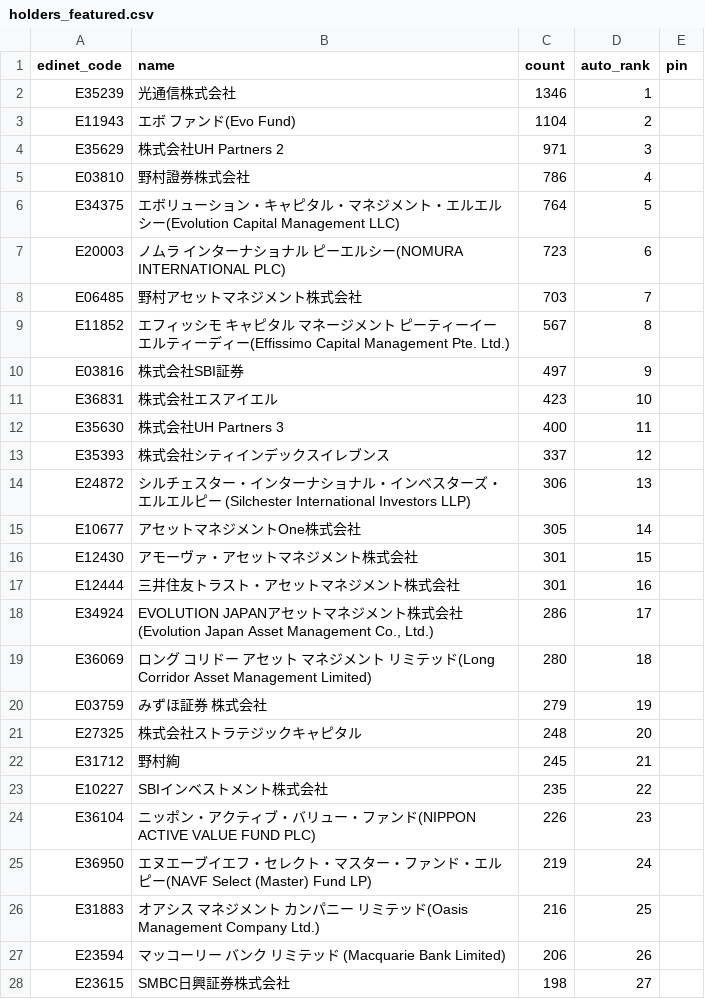
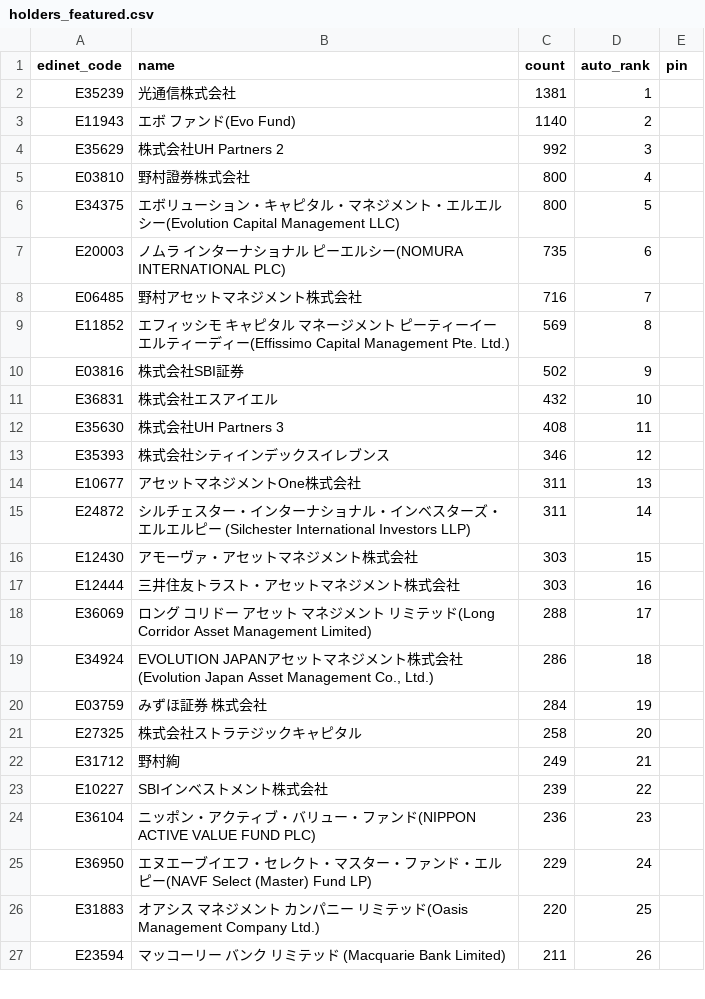
Before and after one commit to oo12takemaru-create/stock-trading-, a CSV file: data/holders_featured.csv, drawn as a sheet; only a part is shown; the diff covers the shown part only.

```diff
--- a/data/holders_featured.csv
+++ b/data/holders_featured.csv
@@ -1,28 +1,27 @@
 edinet_code,name,count,auto_rank,pin
-E35239,光通信株式会社,1346,1,
-E11943,エボ ファンド(Evo Fund),1104,2,
-E35629,株式会社UH Partners 2,971,3,
-E03810,野村證券株式会社,786,4,
-E34375,エボリューション・キャピタル・マネジメント・エルエルシー(Evolution Capital Management LLC),764,5,
-E20003,ノムラ インターナショナル ピーエルシー(NOMURA INTERNATIONAL PLC),723,6,
-E06485,野村アセットマネジメント株式会社,703,7,
-E11852,エフィッシモ キャピタル マネージメント ピーティーイー エルティーディー(Effissimo Capital Management Pte. Ltd.),567,8,
-E03816,株式会社SBI証券,497,9,
-E36831,株式会社エスアイエル,423,10,
-E35630,株式会社UH Partners 3,400,11,
-E35393,株式会社シティインデックスイレブンス,337,12,
-E24872,シルチェスター・インターナショナル・インベスターズ・エルエルピー (Silchester International Investors LLP),306,13,
-E10677,アセットマネジメントOne株式会社,305,14,
-E12430,アモーヴァ・アセットマネジメント株式会社,301,15,
-E12444,三井住友トラスト・アセットマネジメント株式会社,301,16,
-E34924,"EVOLUTION JAPANアセットマネジメント株式会社(Evolution Japan Asset Management Co., Ltd.)",286,17,
-E36069,ロング コリドー アセット マネジメント リミテッド(Long Corridor Asset Management Limited),280,18,
-E03759,みずほ証券 株式会社,279,19,
-E27325,株式会社ストラテジックキャピタル,248,20,
-E31712,野村絢,245,21,
-E10227,SBIインベストメント株式会社,235,22,
-E36104,ニッポン・アクティブ・バリュー・ファンド(NIPPON ACTIVE VALUE FUND PLC),226,23,
-E36950,エヌエーブイエフ・セレクト・マスター・ファンド・エルピー(NAVF Select (Master) Fund LP),219,24,
-E31883,オアシス マネジメント カンパニー リミテッド(Oasis Management Company Ltd.),216,25,
-E23594,マッコーリー バンク リミテッド (Macquarie Bank Limited),206,26,
-E23615,SMBC日興証券株式会社,198,27,
+E35239,光通信株式会社,1381,1,
+E11943,エボ ファンド(Evo Fund),1140,2,
+E35629,株式会社UH Partners 2,992,3,
+E03810,野村證券株式会社,800,4,
+E34375,エボリューション・キャピタル・マネジメント・エルエルシー(Evolution Capital Management LLC),800,5,
+E20003,ノムラ インターナショナル ピーエルシー(NOMURA INTERNATIONAL PLC),735,6,
+E06485,野村アセットマネジメント株式会社,716,7,
+E11852,エフィッシモ キャピタル マネージメント ピーティーイー エルティーディー(Effissimo Capital Management Pte. Ltd.),569,8,
+E03816,株式会社SBI証券,502,9,
+E36831,株式会社エスアイエル,432,10,
+E35630,株式会社UH Partners 3,408,11,
+E35393,株式会社シティインデックスイレブンス,346,12,
+E10677,アセットマネジメントOne株式会社,311,13,
+E24872,シルチェスター・インターナショナル・インベスターズ・エルエルピー (Silchester International Investors LLP),311,14,
+E12430,アモーヴァ・アセットマネジメント株式会社,303,15,
+E12444,三井住友トラスト・アセットマネジメント株式会社,303,16,
+E36069,ロング コリドー アセット マネジメント リミテッド(Long Corridor Asset Management Limited),288,17,
+E34924,"EVOLUTION JAPANアセットマネジメント株式会社(Evolution Japan Asset Management Co., Ltd.)",286,18,
+E03759,みずほ証券 株式会社,284,19,
+E27325,株式会社ストラテジックキャピタル,258,20,
+E31712,野村絢,249,21,
+E10227,SBIインベストメント株式会社,239,22,
+E36104,ニッポン・アクティブ・バリュー・ファンド(NIPPON ACTIVE VALUE FUND PLC),236,23,
+E36950,エヌエーブイエフ・セレクト・マスター・ファンド・エルピー(NAVF Select (Master) Fund LP),229,24,
+E31883,オアシス マネジメント カンパニー リミテッド(Oasis Management Company Ltd.),220,25,
+E23594,マッコーリー バンク リミテッド (Macquarie Bank Limited),211,26,
```
Also changed, not shown: 3 added rows, 2 removed rows and 19 edited cells elsewhere in this file, 2 other files.
